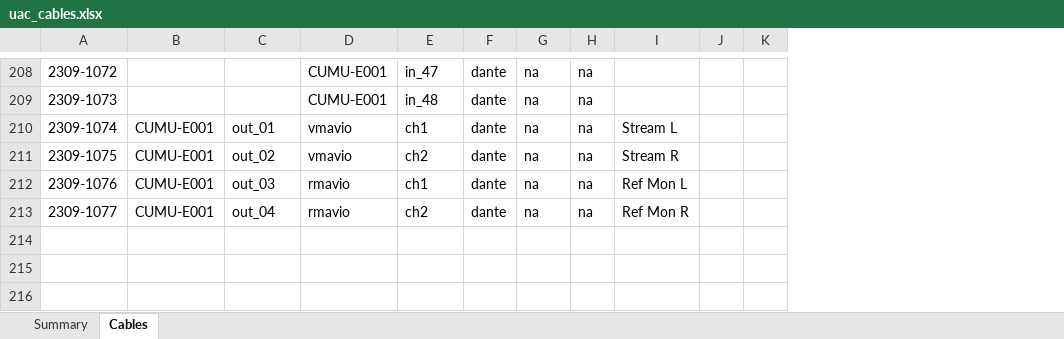
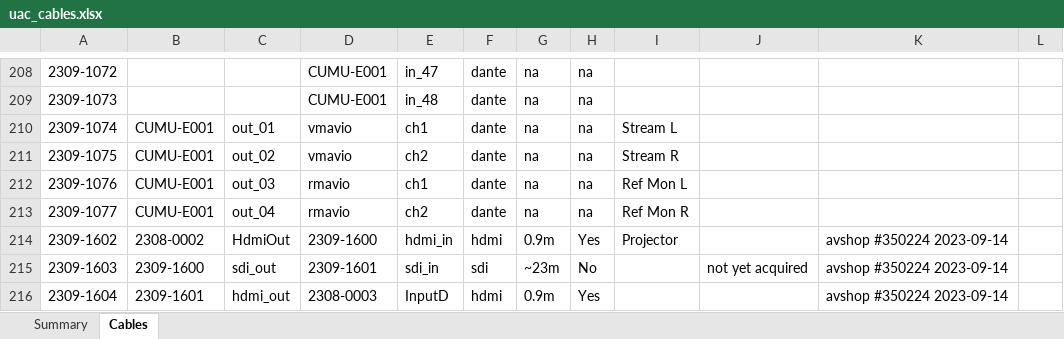
Before and after one commit to avmaint/uactechdoc, an Excel workbook: data/uac_cables.xlsx, sheet Cables, drawn as a sheet; only a part is shown, gaps mark what is left out; values as stored, in another font and other column widths than the file's, no borders; table styles not drawn; removed rows and columns are numbered as before the commit, all else as after; the diff covers the shown part only; the diff names each change by its address in the sheet, - before the commit and + after, or states it on an @@ line.

```diff
--- a/data/uac_cables.xlsx (sheet Cables)
+++ b/data/uac_cables.xlsx (sheet Cables)
-column J, empty
-column K, empty
+column J, empty
+column K, empty
+column L, empty
+row 214: 2309-1602 | 2308-0002 | HdmiOut | 2309-1600 | hdmi_in | hdmi | 0.9m | Yes | Projector |  | avshop #350224 2023-09-14
+row 215: 2309-1603 | 2309-1600 | sdi_out | 2309-1601 | sdi_in | sdi | ~23m | No |  | not yet acquired | avshop #350224 2023-09-14
+row 216: 2309-1604 | 2309-1601 | hdmi_out | 2308-0003 | InputD | hdmi | 0.9m | Yes |  |  | avshop #350224 2023-09-14
```
Also changed, not shown: 139 hidden or unhidden rows and 10 edited cells elsewhere in this sheet, data/uac_assets.xlsx, 1 other file.
